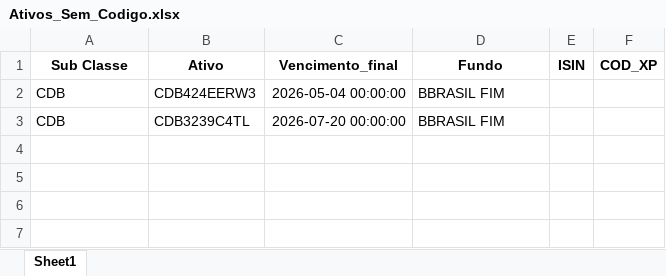
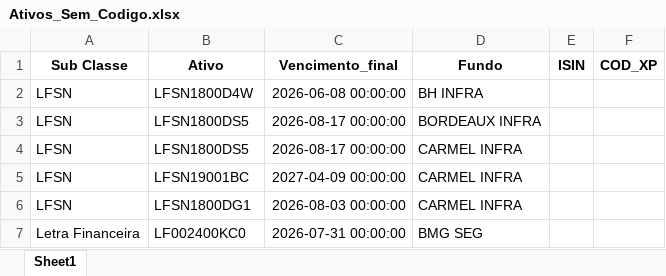
Before and after one commit to AFINVEST/Projeto-Hedge-CDI, an Excel workbook: Dados/Ativos_Sem_Codigo.xlsx, sheet Sheet1, drawn as a sheet; values as stored, in another font and other column widths than the file's, no borders; removed rows and columns are numbered as before the commit, all else as after; the diff names each change by its address in the sheet, - before the commit and + after, or states it on an @@ line.

```diff
--- a/Dados/Ativos_Sem_Codigo.xlsx (sheet Sheet1)
+++ b/Dados/Ativos_Sem_Codigo.xlsx (sheet Sheet1)
-row 2: CDB | CDB424EERW3 | 2026-05-04 00:00:00 | BBRASIL FIM
-row 3: CDB | CDB3239C4TL | 2026-07-20 00:00:00 | BBRASIL FIM
+row 2: LFSN | LFSN1800D4W | 2026-06-08 00:00:00 | BH INFRA
+row 3: LFSN | LFSN1800DS5 | 2026-08-17 00:00:00 | BORDEAUX INFRA
+row 4: LFSN | LFSN1800DS5 | 2026-08-17 00:00:00 | CARMEL INFRA
+row 5: LFSN | LFSN19001BC | 2027-04-09 00:00:00 | CARMEL INFRA
+row 6: LFSN | LFSN1800DG1 | 2026-08-03 00:00:00 | CARMEL INFRA
+row 7: Letra Financeira | LF002400KC0 | 2026-07-31 00:00:00 | BMG SEG
```
Also changed, not shown: Dados/ativos_mapeados_com_taxa_efetiva.xlsx, Dados/ativos_mapeados_para_controle.xlsx, 14 other files.
